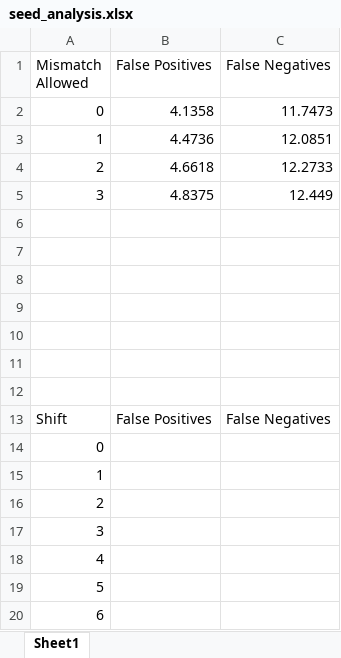
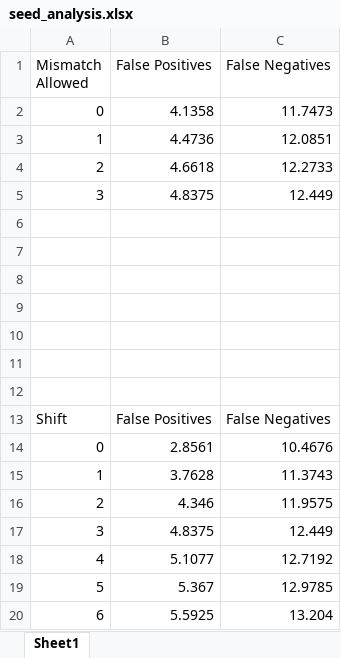
Before and after one commit to ishakhanna/CSE549_CompBio_Project, an Excel workbook: seed_tool/seed_analysis.xlsx, sheet Sheet1, drawn as a sheet; values as stored, in another font and other column widths than the file's, no borders; charts and pictures not drawn; the diff names each change by its address in the sheet, - before the commit and + after, or states it on an @@ line.

```diff
--- a/seed_tool/seed_analysis.xlsx (sheet Sheet1)
+++ b/seed_tool/seed_analysis.xlsx (sheet Sheet1)
-B14 (False Positives): (empty)
+B14 (False Positives): 2.8561
-C14 (False Negatives): (empty)
+C14 (False Negatives): 10.4676
-B15 (False Positives): (empty)
+B15 (False Positives): 3.7628
-C15 (False Negatives): (empty)
+C15 (False Negatives): 11.3743
-B16 (False Positives): (empty)
+B16 (False Positives): 4.346
-C16 (False Negatives): (empty)
+C16 (False Negatives): 11.9575
-B17 (False Positives): (empty)
+B17 (False Positives): 4.8375
-C17 (False Negatives): (empty)
+C17 (False Negatives): 12.449
-B18 (False Positives): (empty)
+B18 (False Positives): 5.1077
-C18 (False Negatives): (empty)
+C18 (False Negatives): 12.7192
-B19 (False Positives): (empty)
+B19 (False Positives): 5.367
-C19 (False Negatives): (empty)
+C19 (False Negatives): 12.9785
-B20 (False Positives): (empty)
+B20 (False Positives): 5.5925
-C20 (False Negatives): (empty)
+C20 (False Negatives): 13.204
```
Also changed, not shown: charts or pictures, 4 other files.
